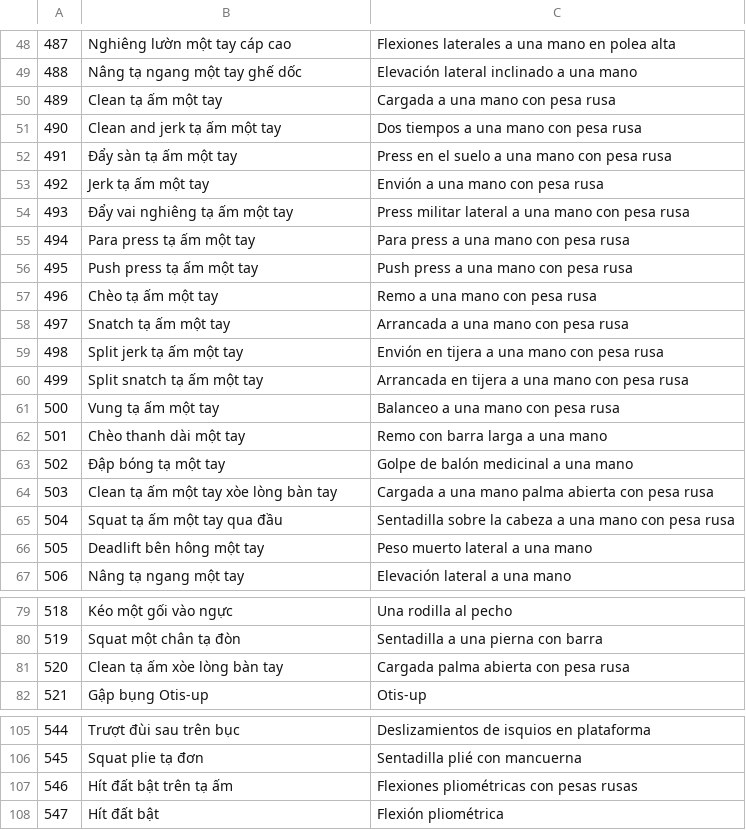
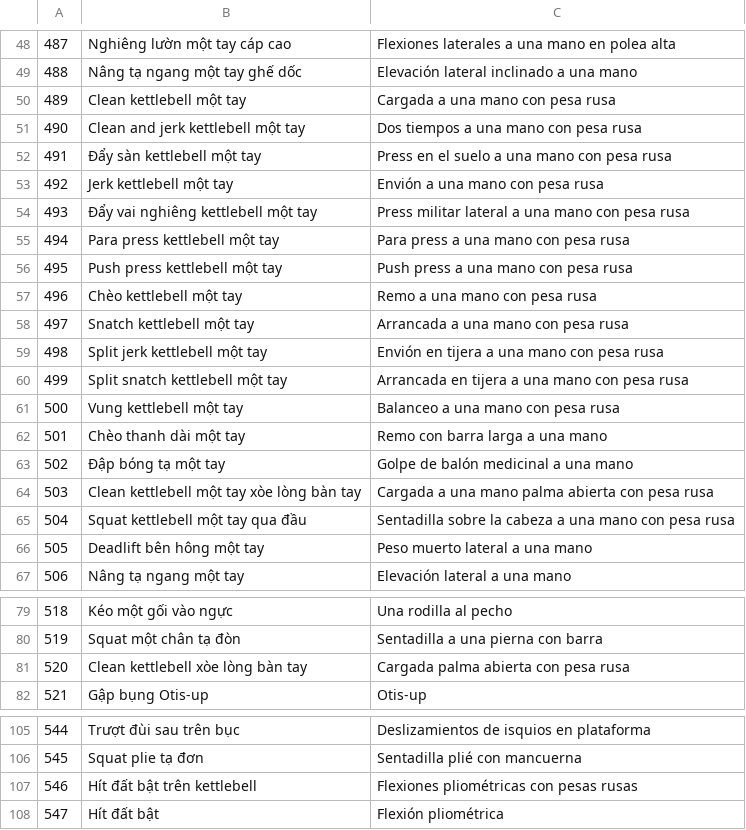
Before and after one commit to dnganhkiet1206/fitness-os, a TSV file: apps/ios/tools/food-library/ex_tr_3.tsv, drawn as a sheet; only a part is shown, gaps mark what is left out.

```diff
--- a/apps/ios/tools/food-library/ex_tr_3.tsv
+++ b/apps/ios/tools/food-library/ex_tr_3.tsv
@@ -49,18 +49,18 @@
 488	Nâng tạ ngang một tay ghế dốc	Elevación lateral inclinado a una mano
-489	Clean tạ ấm một tay	Cargada a una mano con pesa rusa
-490	Clean and jerk tạ ấm một tay	Dos tiempos a una mano con pesa rusa
-491	Đẩy sàn tạ ấm một tay	Press en el suelo a una mano con pesa rusa
-492	Jerk tạ ấm một tay	Envión a una mano con pesa rusa
-493	Đẩy vai nghiêng tạ ấm một tay	Press militar lateral a una mano con pesa rusa
-494	Para press tạ ấm một tay	Para press a una mano con pesa rusa
-495	Push press tạ ấm một tay	Push press a una mano con pesa rusa
-496	Chèo tạ ấm một tay	Remo a una mano con pesa rusa
-497	Snatch tạ ấm một tay	Arrancada a una mano con pesa rusa
-498	Split jerk tạ ấm một tay	Envión en tijera a una mano con pesa rusa
-499	Split snatch tạ ấm một tay	Arrancada en tijera a una mano con pesa rusa
-500	Vung tạ ấm một tay	Balanceo a una mano con pesa rusa
+489	Clean kettlebell một tay	Cargada a una mano con pesa rusa
+490	Clean and jerk kettlebell một tay	Dos tiempos a una mano con pesa rusa
+491	Đẩy sàn kettlebell một tay	Press en el suelo a una mano con pesa rusa
+492	Jerk kettlebell một tay	Envión a una mano con pesa rusa
+493	Đẩy vai nghiêng kettlebell một tay	Press militar lateral a una mano con pesa rusa
+494	Para press kettlebell một tay	Para press a una mano con pesa rusa
+495	Push press kettlebell một tay	Push press a una mano con pesa rusa
+496	Chèo kettlebell một tay	Remo a una mano con pesa rusa
+497	Snatch kettlebell một tay	Arrancada a una mano con pesa rusa
+498	Split jerk kettlebell một tay	Envión en tijera a una mano con pesa rusa
+499	Split snatch kettlebell một tay	Arrancada en tijera a una mano con pesa rusa
+500	Vung kettlebell một tay	Balanceo a una mano con pesa rusa
 501	Chèo thanh dài một tay	Remo con barra larga a una mano
 502	Đập bóng tạ một tay	Golpe de balón medicinal a una mano
-503	Clean tạ ấm một tay xòe lòng bàn tay	Cargada a una mano palma abierta con pesa rusa
-504	Squat tạ ấm một tay qua đầu	Sentadilla sobre la cabeza a una mano con pesa rusa
+503	Clean kettlebell một tay xòe lòng bàn tay	Cargada a una mano palma abierta con pesa rusa
+504	Squat kettlebell một tay qua đầu	Sentadilla sobre la cabeza a una mano con pesa rusa
 505	Deadlift bên hông một tay	Peso muerto lateral a una mano
@@ -80,3 +80,3 @@
 519	Squat một chân tạ đòn	Sentadilla a una pierna con barra
-520	Clean tạ ấm xòe lòng bàn tay	Cargada palma abierta con pesa rusa
+520	Clean kettlebell xòe lòng bàn tay	Cargada palma abierta con pesa rusa
 521	Gập bụng Otis-up	Otis-up
@@ -106,3 +106,3 @@
 545	Squat plie tạ đơn	Sentadilla plié con mancuerna
-546	Hít đất bật trên tạ ấm	Flexiones pliométricas con pesas rusas
+546	Hít đất bật trên kettlebell	Flexiones pliométricas con pesas rusas
 547	Hít đất bật	Flexión pliométrica
```
Also changed, not shown: apps/ios/tools/food-library/ex_tr_1.tsv, apps/ios/tools/food-library/ex_tr_2.tsv, 5 other files.
